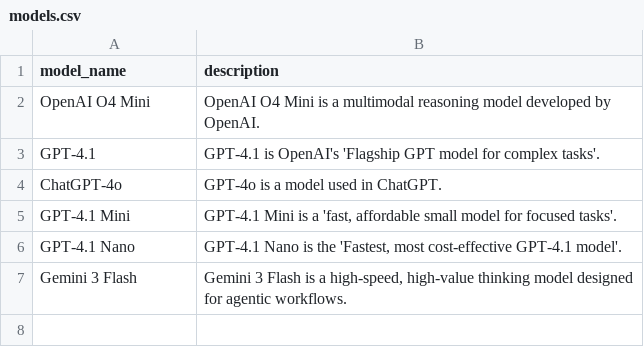
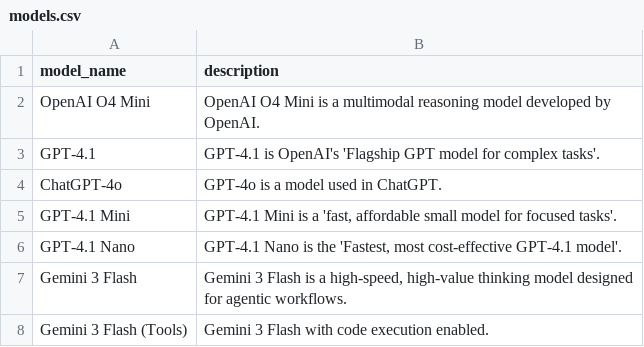
Before and after one commit to roboflow/vision-ai-checkup, a CSV file: models.csv, drawn as a sheet; the diff names each change by its address in the sheet, - before the commit and + after, or states it on an @@ line.

```diff
--- a/models.csv
+++ b/models.csv
+row 8: Gemini 3 Flash (Tools) | Gemini 3 Flash with code execution enabled.
```
Also changed, not shown: prompts.csv, 45 other files.
